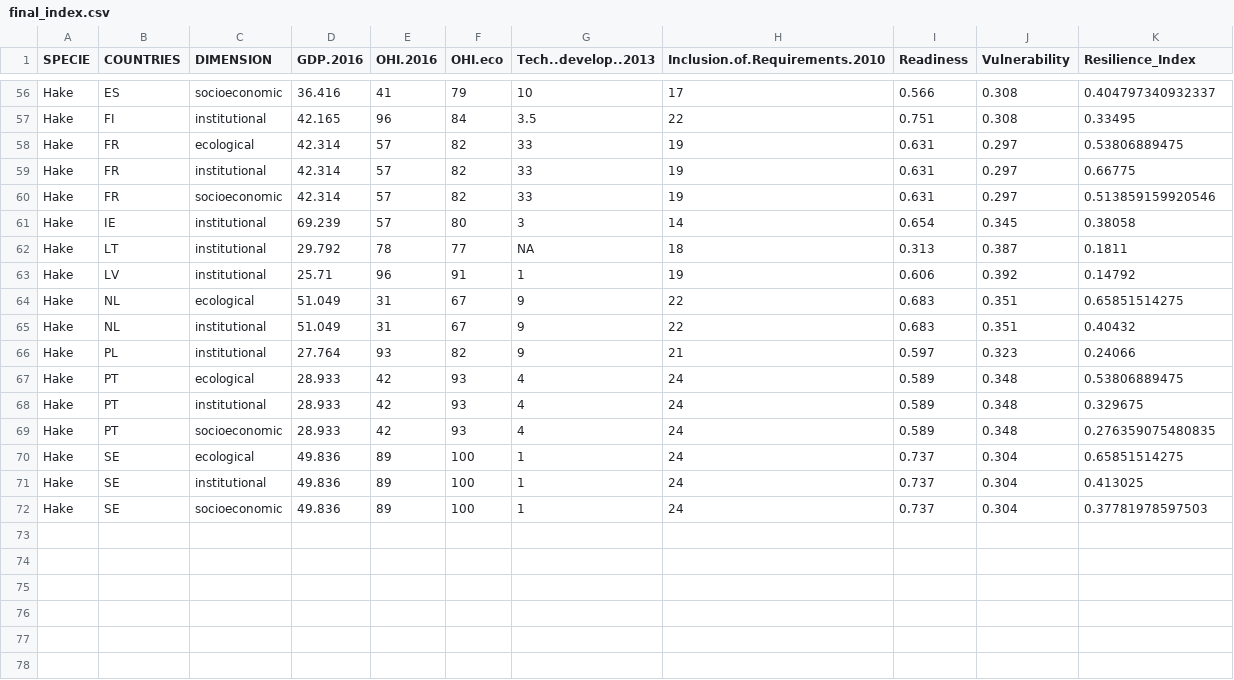
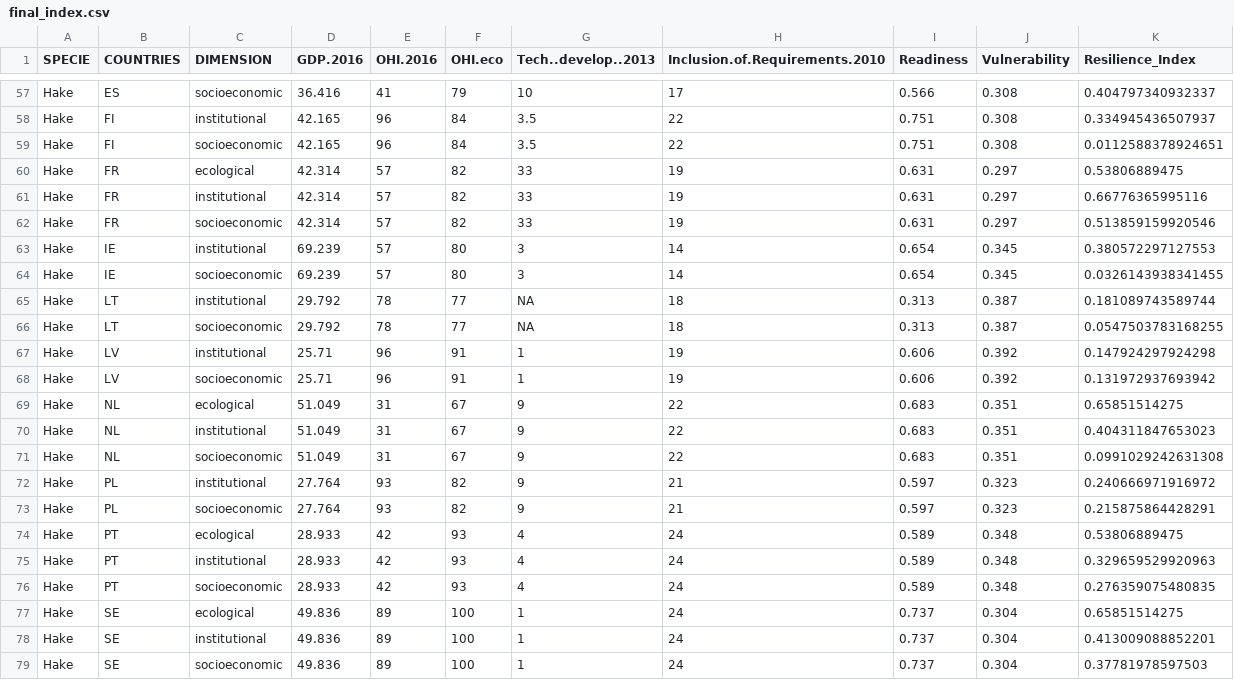
Before and after one commit to futureoceanslab/Fisheries-Resilience-Index, a CSV file: data/final_index.csv, drawn as a sheet; only a part is shown, gaps mark what is left out; the diff covers the shown part only.

```diff
--- a/data/final_index.csv
+++ b/data/final_index.csv
@@ -56,17 +57,23 @@
 "Hake","ES","socioeconomic",36.416,41,79,10,17,0.566,0.308,0.404797340932337
-"Hake","FI","institutional",42.165,96,84,3.5,22,0.751,0.308,0.33495
+"Hake","FI","institutional",42.165,96,84,3.5,22,0.751,0.308,0.334945436507937
+"Hake","FI","socioeconomic",42.165,96,84,3.5,22,0.751,0.308,0.0112588378924651
 "Hake","FR","ecological",42.314,57,82,33,19,0.631,0.297,0.53806889475
-"Hake","FR","institutional",42.314,57,82,33,19,0.631,0.297,0.66775
+"Hake","FR","institutional",42.314,57,82,33,19,0.631,0.297,0.66776365995116
 "Hake","FR","socioeconomic",42.314,57,82,33,19,0.631,0.297,0.513859159920546
-"Hake","IE","institutional",69.239,57,80,3,14,0.654,0.345,0.38058
-"Hake","LT","institutional",29.792,78,77,NA,18,0.313,0.387,0.1811
-"Hake","LV","institutional",25.71,96,91,1,19,0.606,0.392,0.14792
+"Hake","IE","institutional",69.239,57,80,3,14,0.654,0.345,0.380572297127553
+"Hake","IE","socioeconomic",69.239,57,80,3,14,0.654,0.345,0.0326143938341455
+"Hake","LT","institutional",29.792,78,77,NA,18,0.313,0.387,0.181089743589744
+"Hake","LT","socioeconomic",29.792,78,77,NA,18,0.313,0.387,0.0547503783168255
+"Hake","LV","institutional",25.71,96,91,1,19,0.606,0.392,0.147924297924298
+"Hake","LV","socioeconomic",25.71,96,91,1,19,0.606,0.392,0.131972937693942
 "Hake","NL","ecological",51.049,31,67,9,22,0.683,0.351,0.65851514275
-"Hake","NL","institutional",51.049,31,67,9,22,0.683,0.351,0.40432
-"Hake","PL","institutional",27.764,93,82,9,21,0.597,0.323,0.24066
+"Hake","NL","institutional",51.049,31,67,9,22,0.683,0.351,0.404311847653023
+"Hake","NL","socioeconomic",51.049,31,67,9,22,0.683,0.351,0.0991029242631308
+"Hake","PL","institutional",27.764,93,82,9,21,0.597,0.323,0.240666971916972
+"Hake","PL","socioeconomic",27.764,93,82,9,21,0.597,0.323,0.215875864428291
 "Hake","PT","ecological",28.933,42,93,4,24,0.589,0.348,0.53806889475
-"Hake","PT","institutional",28.933,42,93,4,24,0.589,0.348,0.329675
+"Hake","PT","institutional",28.933,42,93,4,24,0.589,0.348,0.329659529920963
 "Hake","PT","socioeconomic",28.933,42,93,4,24,0.589,0.348,0.276359075480835
 "Hake","SE","ecological",49.836,89,100,1,24,0.737,0.304,0.65851514275
-"Hake","SE","institutional",49.836,89,100,1,24,0.737,0.304,0.413025
+"Hake","SE","institutional",49.836,89,100,1,24,0.737,0.304,0.413009088852201
 "Hake","SE","socioeconomic",49.836,89,100,1,24,0.737,0.304,0.37781978597503
```
Also changed, not shown: 1 added row and 19 edited cells elsewhere in this file, 34 other files.
